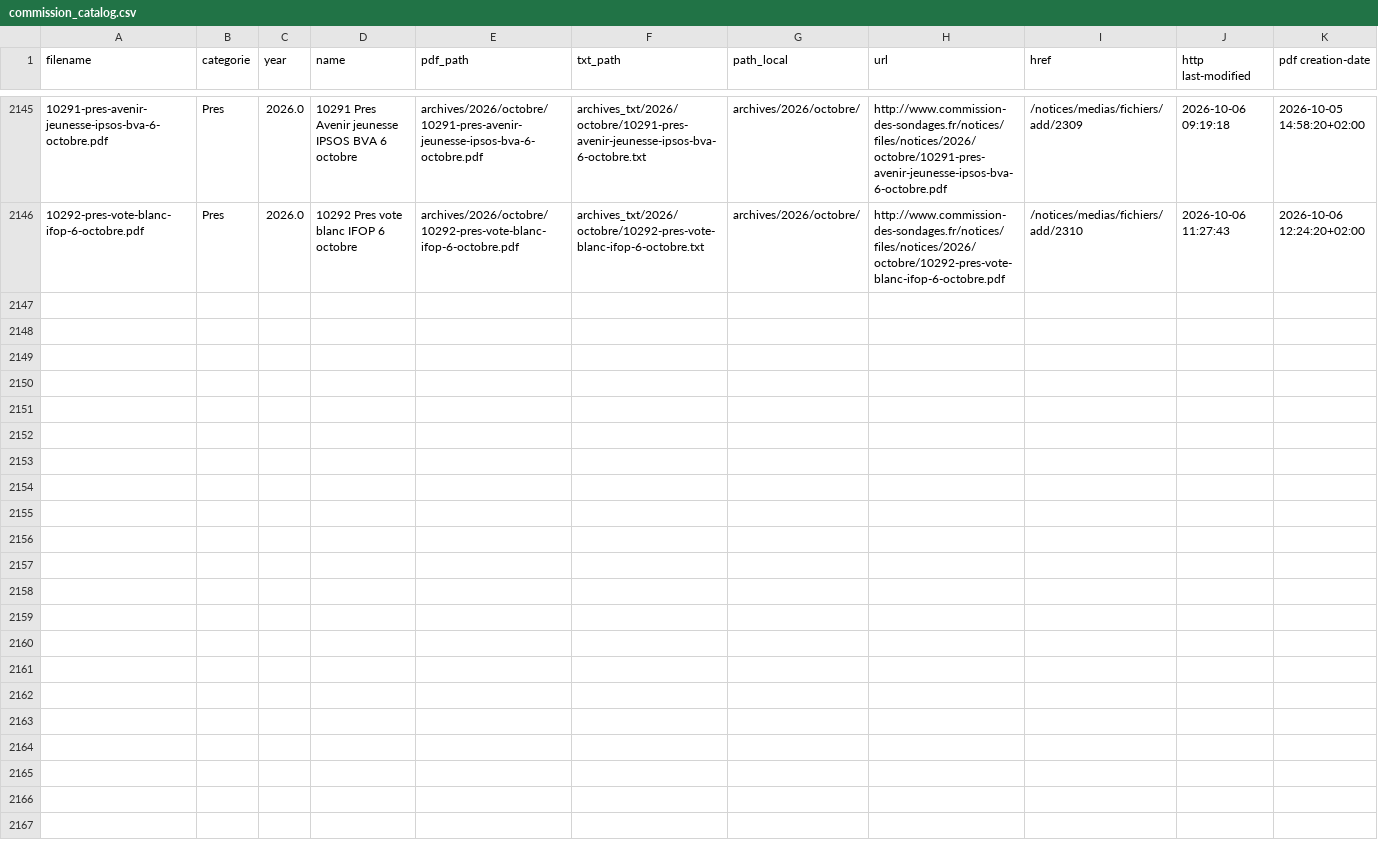
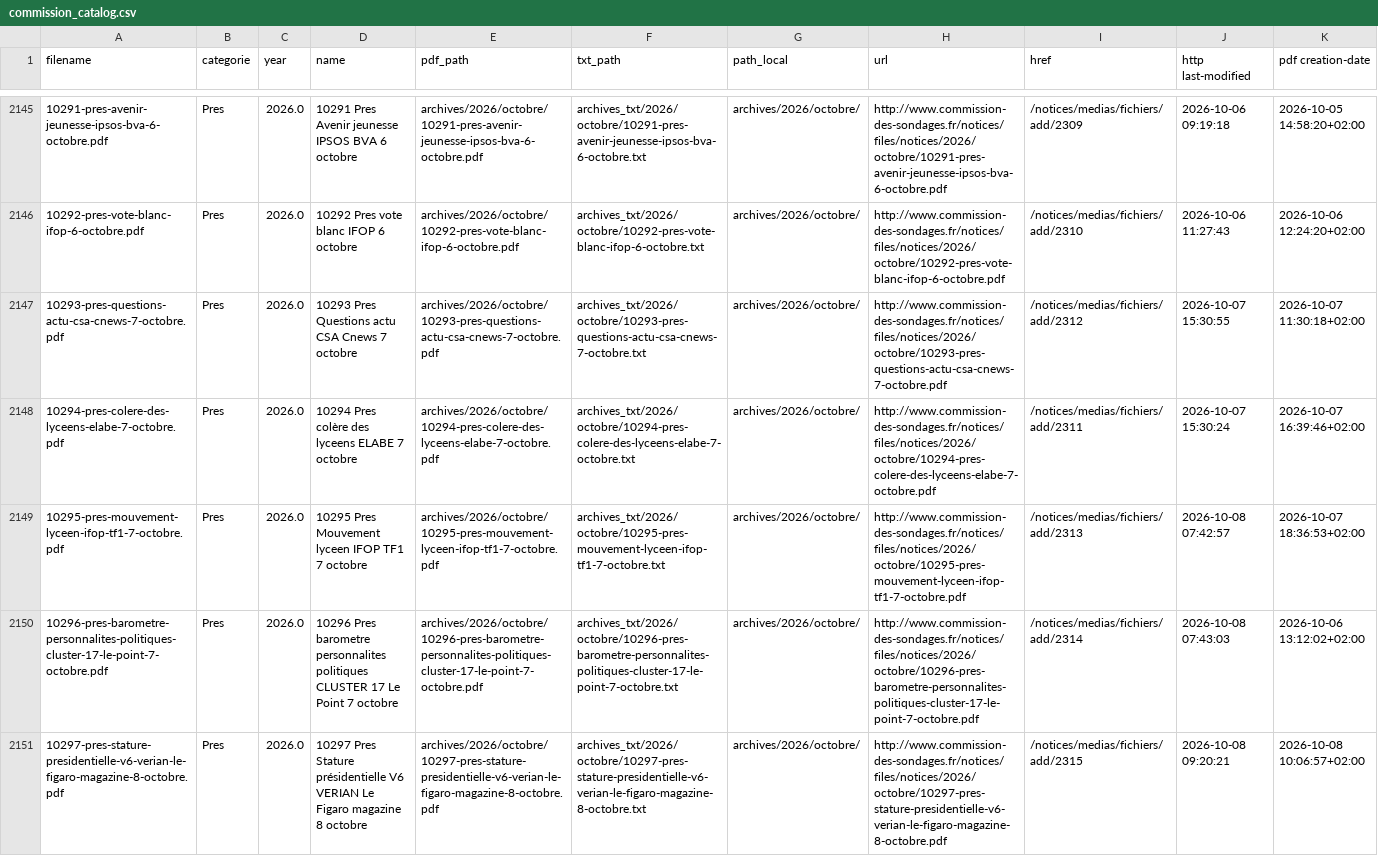
Before and after one commit to whyalwaysrose/presidentielle-2027, a CSV file: data/cache/commission_catalog.csv, drawn as a sheet; only a part is shown, gaps mark what is left out; the diff names each change by its address in the sheet, - before the commit and + after, or states it on an @@ line.

```diff
--- a/data/cache/commission_catalog.csv
+++ b/data/cache/commission_catalog.csv
+row 2147: 10293-pres-questions-actu-csa-cnews-7-octobre.pdf | Pres | 2026.0 | 10293 Pres Questions actu CSA Cnews 7 octobre | archives/2026/octobre/10293-pres-questions-actu-csa-cnews-7-octobre.pdf | archives_txt/2026/octobre/10293-pres-questions-actu-csa-cnews-7-octobre.txt | archives/2026/octobre/ | http://www.commission-des-sondages.fr/notices/files/notices/2026/octobre/10293-pres-questions-actu-csa-cnews-7-octobre.pdf | /notices/medias/fichiers/add/2312 | 2026-10-07 15:30:55 | 2026-10-07 11:30:18+02:00
+row 2148: 10294-pres-colere-des-lyceens-elabe-7-octobre.pdf | Pres | 2026.0 | 10294 Pres colère des lyceens ELABE 7 octobre | archives/2026/octobre/10294-pres-colere-des-lyceens-elabe-7-octobre.pdf | archives_txt/2026/octobre/10294-pres-colere-des-lyceens-elabe-7-octobre.txt | archives/2026/octobre/ | http://www.commission-des-sondages.fr/notices/files/notices/2026/octobre/10294-pres-colere-des-lyceens-elabe-7-octobre.pdf | /notices/medias/fichiers/add/2311 | 2026-10-07 15:30:24 | 2026-10-07 16:39:46+02:00
+row 2149: 10295-pres-mouvement-lyceen-ifop-tf1-7-octobre.pdf | Pres | 2026.0 | 10295 Pres Mouvement lyceen IFOP TF1 7 octobre | archives/2026/octobre/10295-pres-mouvement-lyceen-ifop-tf1-7-octobre.pdf | archives_txt/2026/octobre/10295-pres-mouvement-lyceen-ifop-tf1-7-octobre.txt | archives/2026/octobre/ | http://www.commission-des-sondages.fr/notices/files/notices/2026/octobre/10295-pres-mouvement-lyceen-ifop-tf1-7-octobre.pdf | /notices/medias/fichiers/add/2313 | 2026-10-08 07:42:57 | 2026-10-07 18:36:53+02:00
+row 2150: 10296-pres-barometre-personnalites-politiques-cluster-17-le-point-7-octobre.pdf | Pres | 2026.0 | 10296 Pres barometre personnalites politiques CLUSTER 17 Le Point 7 octobre | archives/2026/octobre/10296-pres-barometre-personnalites-politiques-cluster-17-le-point-7-octobre.pdf | archives_txt/2026/octobre/10296-pres-barometre-personnalites-politiques-cluster-17-le-point-7-octobre.txt | archives/2026/octobre/ | http://www.commission-des-sondages.fr/notices/files/notices/2026/octobre/10296-pres-barometre-personnalites-politiques-cluster-17-le-point-7-octobre.pdf | /notices/medias/fichiers/add/2314 | 2026-10-08 07:43:03 | 2026-10-06 13:12:02+02:00
+row 2151: 10297-pres-stature-presidentielle-v6-verian-le-figaro-magazine-8-octobre.pdf | Pres | 2026.0 | 10297 Pres Stature présidentielle V6 VERIAN Le Figaro magazine 8 octobre | archives/2026/octobre/10297-pres-stature-presidentielle-v6-verian-le-figaro-magazine-8-octobre.pdf | archives_txt/2026/octobre/10297-pres-stature-presidentielle-v6-verian-le-figaro-magazine-8-octobre.txt | archives/2026/octobre/ | http://www.commission-des-sondages.fr/notices/files/notices/2026/octobre/10297-pres-stature-presidentielle-v6-verian-le-figaro-magazine-8-octobre.pdf | /notices/medias/fichiers/add/2315 | 2026-10-08 09:20:21 | 2026-10-08 10:06:57+02:00
```
Also changed, not shown: 3 other files.
